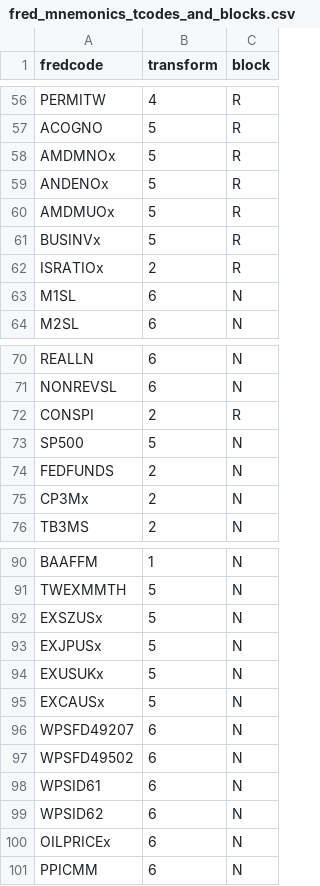
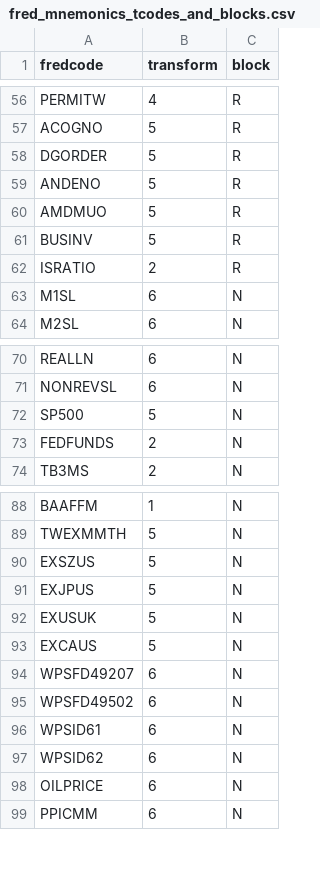
Before and after one commit to varitbvo/DynamicFactorModel_Julia, a CSV file: fred_mnemonics_tcodes_and_blocks.csv, drawn as a sheet; only a part is shown, gaps mark what is left out; the diff covers the shown part only.

Commit message:
R code to download and transform data, start of DFM02.jl

```diff
--- a/fred_mnemonics_tcodes_and_blocks.csv
+++ b/fred_mnemonics_tcodes_and_blocks.csv
@@ -57,7 +57,7 @@ PERMITW,4,R
 ACOGNO,5,R
-AMDMNOx,5,R
-ANDENOx,5,R
-AMDMUOx,5,R
-BUSINVx,5,R
-ISRATIOx,2,R
+DGORDER,5,R
+ANDENO,5,R
+AMDMUO,5,R
+BUSINV,5,R
+ISRATIO,2,R
 M1SL,6,N
@@ -71,6 +71,4 @@ REALLN,6,N
 NONREVSL,6,N
-CONSPI,2,R
 SP500,5,N
 FEDFUNDS,2,N
-CP3Mx,2,N
 TB3MS,2,N
@@ -91,6 +89,6 @@ BAAFFM,1,N
 TWEXMMTH,5,N
-EXSZUSx,5,N
-EXJPUSx,5,N
-EXUSUKx,5,N
-EXCAUSx,5,N
+EXSZUS,5,N
+EXJPUS,5,N
+EXUSUK,5,N
+EXCAUS,5,N
 WPSFD49207,6,N
@@ -99,3 +97,3 @@ WPSID61,6,N
 WPSID62,6,N
-OILPRICEx,6,N
+OILPRICE,6,N
 PPICMM,6,N
```
Also changed, not shown: 3 edited cells elsewhere in this file, 6 other files.
